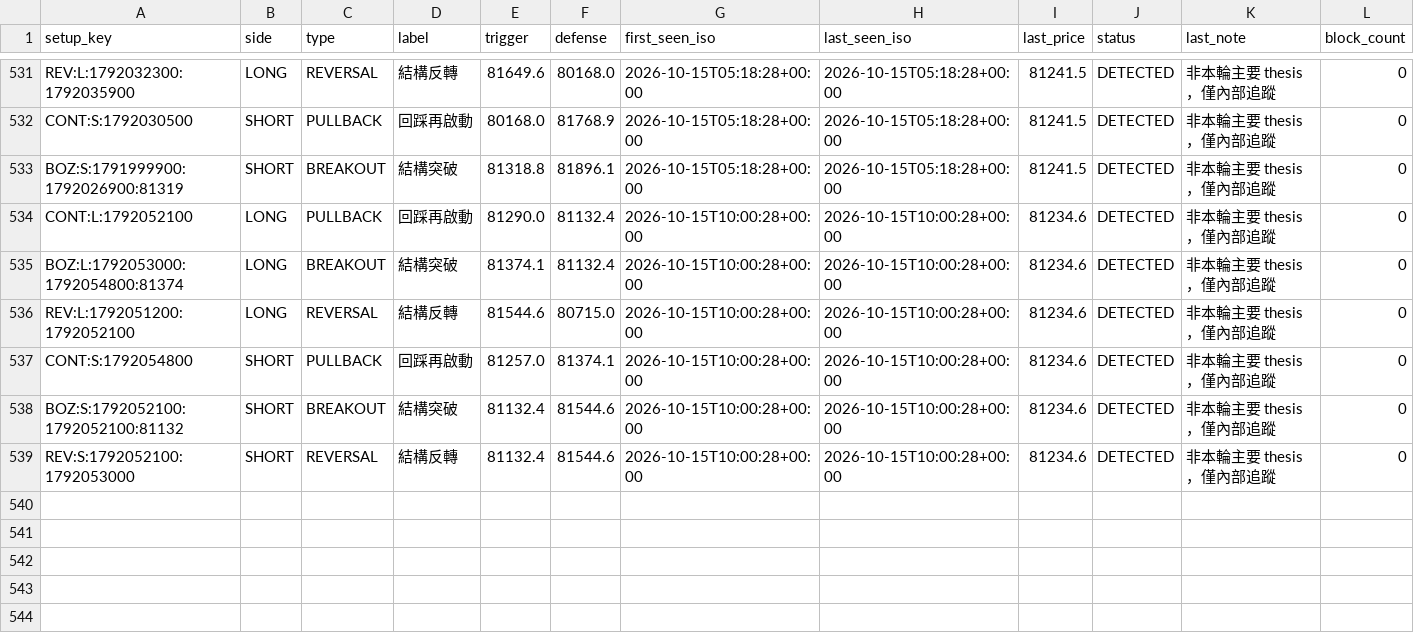
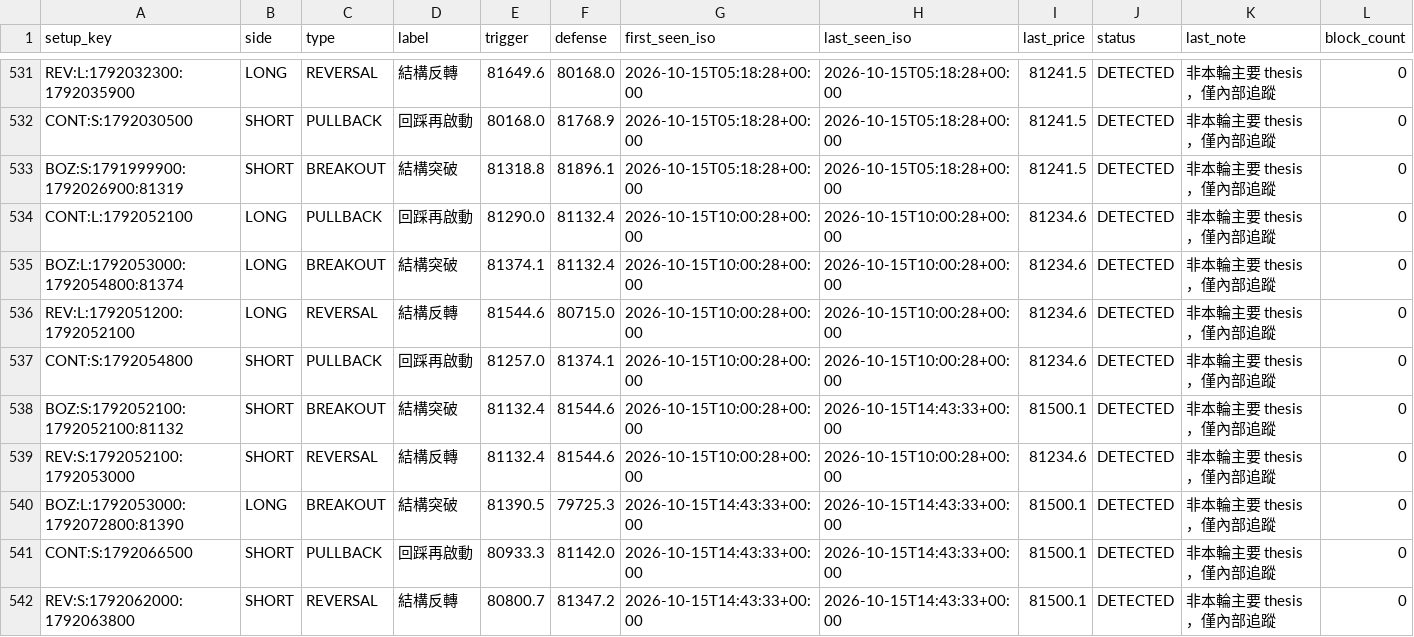
Before and after one commit to 126liangting-sketch/crypto-market-radar, a CSV file: setup_lifecycle_v31.csv, drawn as a sheet; only a part is shown, gaps mark what is left out.

```diff
--- a/setup_lifecycle_v31.csv
+++ b/setup_lifecycle_v31.csv
@@ -537,3 +537,6 @@ REV:L:1792051200:1792052100,LONG,REVERSAL,結構反轉,81544.6,80715.0,2026-10-1
 CONT:S:1792054800,SHORT,PULLBACK,回踩再啟動,81257.0,81374.1,2026-10-15T10:00:28+00:00,2026-10-15T10:00:28+00:00,81234.6,DETECTED,非本輪主要 thesis，僅內部追蹤,0
-BOZ:S:1792052100:1792052100:81132,SHORT,BREAKOUT,結構突破,81132.4,81544.6,2026-10-15T10:00:28+00:00,2026-10-15T10:00:28+00:00,81234.6,DETECTED,非本輪主要 thesis，僅內部追蹤,0
+BOZ:S:1792052100:1792052100:81132,SHORT,BREAKOUT,結構突破,81132.4,81544.6,2026-10-15T10:00:28+00:00,2026-10-15T14:43:33+00:00,81500.1,DETECTED,非本輪主要 thesis，僅內部追蹤,0
 REV:S:1792052100:1792053000,SHORT,REVERSAL,結構反轉,81132.4,81544.6,2026-10-15T10:00:28+00:00,2026-10-15T10:00:28+00:00,81234.6,DETECTED,非本輪主要 thesis，僅內部追蹤,0
+BOZ:L:1792053000:1792072800:81390,LONG,BREAKOUT,結構突破,81390.5,79725.3,2026-10-15T14:43:33+00:00,2026-10-15T14:43:33+00:00,81500.1,DETECTED,非本輪主要 thesis，僅內部追蹤,0
+CONT:S:1792066500,SHORT,PULLBACK,回踩再啟動,80933.3,81142.0,2026-10-15T14:43:33+00:00,2026-10-15T14:43:33+00:00,81500.1,DETECTED,非本輪主要 thesis，僅內部追蹤,0
+REV:S:1792062000:1792063800,SHORT,REVERSAL,結構反轉,80800.7,81347.2,2026-10-15T14:43:33+00:00,2026-10-15T14:43:33+00:00,81500.1,DETECTED,非本輪主要 thesis，僅內部追蹤,0
```
Also changed, not shown: 2 other files.
